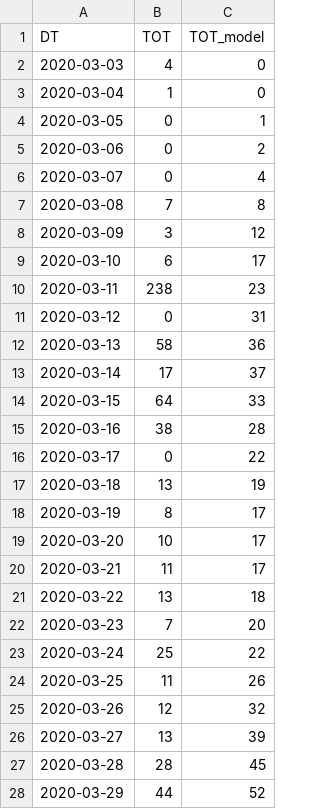
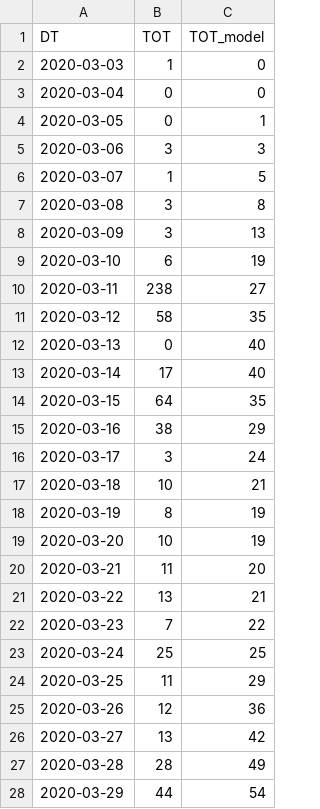
Before and after one commit to A1337CBS/covid19MLPredictor, a CSV file: data/model_output.csv, drawn as a sheet; only a part is shown; the diff covers the shown part only.

```diff
--- a/data/model_output.csv
+++ b/data/model_output.csv
@@ -1,28 +1,28 @@
 DT,TOT,TOT_model
-2020-03-03,4,0
-2020-03-04,1,0
+2020-03-03,1,0
+2020-03-04,0,0
 2020-03-05,0,1
-2020-03-06,0,2
-2020-03-07,0,4
-2020-03-08,7,8
-2020-03-09,3,12
-2020-03-10,6,17
-2020-03-11,238,23
-2020-03-12,0,31
-2020-03-13,58,36
-2020-03-14,17,37
-2020-03-15,64,33
-2020-03-16,38,28
-2020-03-17,0,22
-2020-03-18,13,19
-2020-03-19,8,17
-2020-03-20,10,17
-2020-03-21,11,17
-2020-03-22,13,18
-2020-03-23,7,20
-2020-03-24,25,22
-2020-03-25,11,26
-2020-03-26,12,32
-2020-03-27,13,39
-2020-03-28,28,45
-2020-03-29,44,52
+2020-03-06,3,3
+2020-03-07,1,5
+2020-03-08,3,8
+2020-03-09,3,13
+2020-03-10,6,19
+2020-03-11,238,27
+2020-03-12,58,35
+2020-03-13,0,40
+2020-03-14,17,40
+2020-03-15,64,35
+2020-03-16,38,29
+2020-03-17,3,24
+2020-03-18,10,21
+2020-03-19,8,19
+2020-03-20,10,19
+2020-03-21,11,20
+2020-03-22,13,21
+2020-03-23,7,22
+2020-03-24,25,25
+2020-03-25,11,29
+2020-03-26,12,36
+2020-03-27,13,42
+2020-03-28,28,49
+2020-03-29,44,54
```
Also changed, not shown: 1 added row and 56 edited cells elsewhere in this file, data/covid_data.csv, 5 other files.
